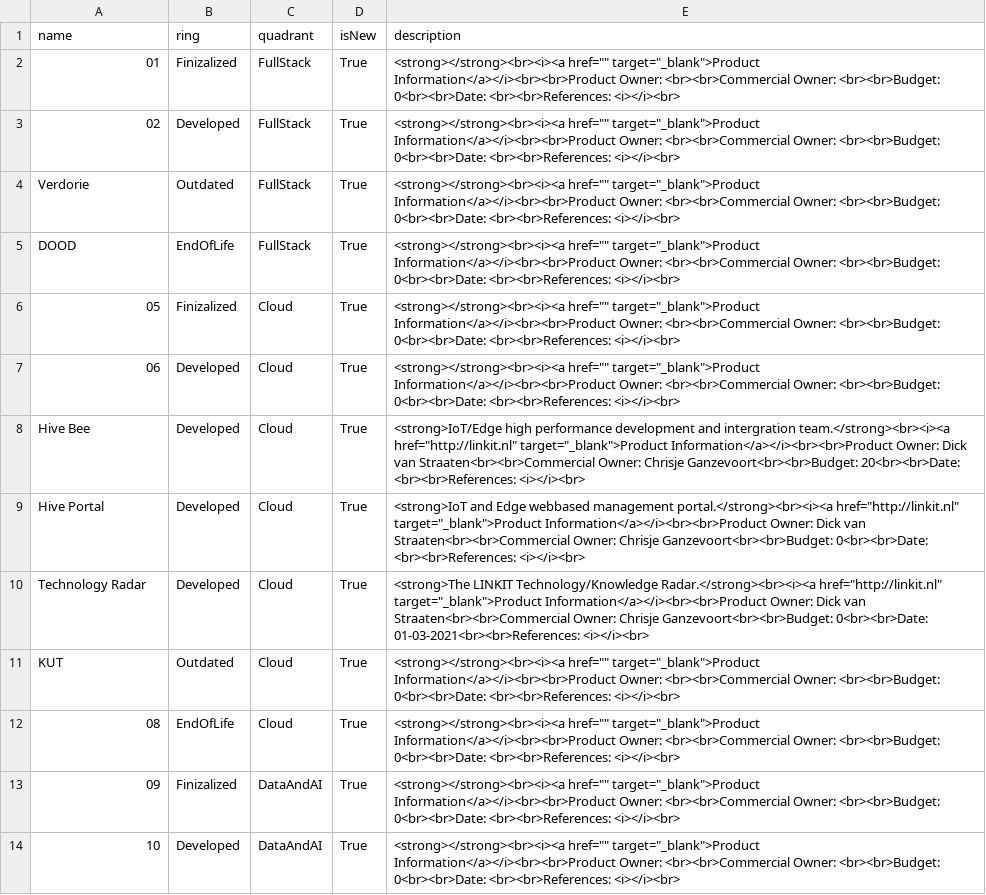
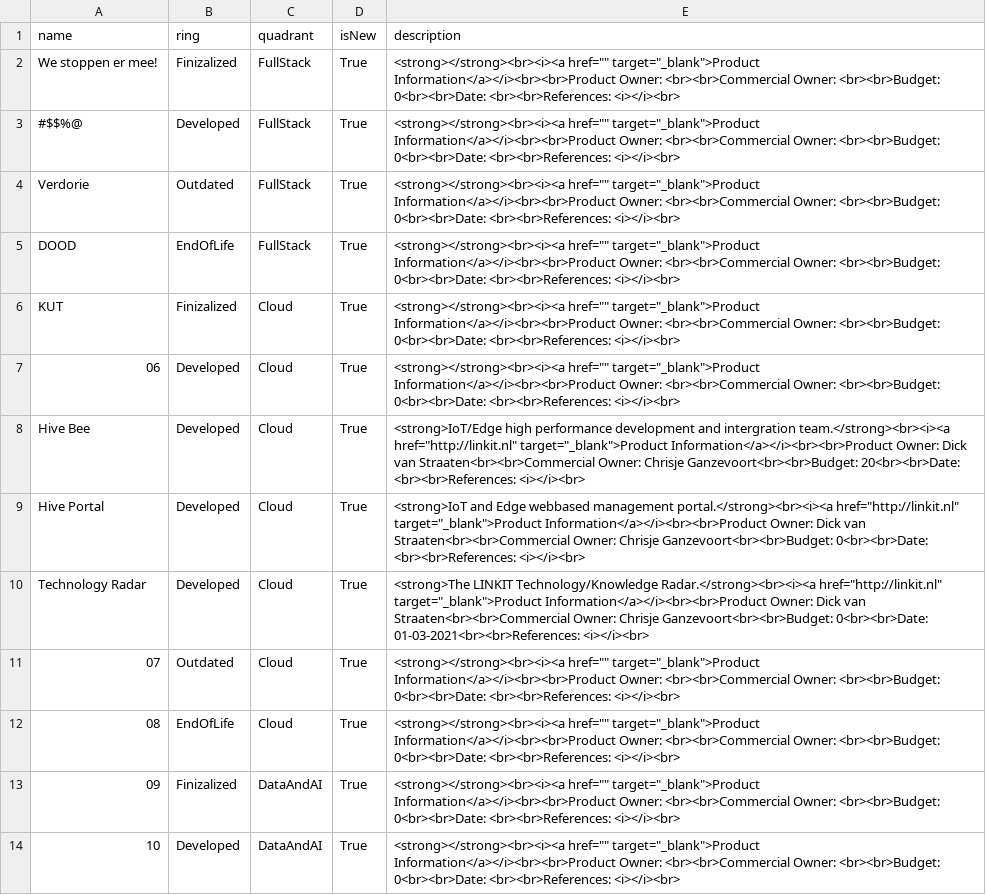
Before and after one commit to Phillip-007/CSV, a CSV file: LINKIT.csv, drawn as a sheet; only a part is shown.

Commit message:
Update LINKIT.csv

```diff
--- a/LINKIT.csv
+++ b/LINKIT.csv
@@ -1,7 +1,7 @@
 name,ring,quadrant,isNew,description
-01,Finizalized,FullStack,True,<strong></strong><br><i><a href="" target="_blank">Product Information</a></i><br><br>Product Owner: <br><br>Commercial Owner: <br><br>Budget: 0<br><br>Date: <br><br>References: <i></i><br>
-02,Developed,FullStack,True,<strong></strong><br><i><a href="" target="_blank">Product Information</a></i><br><br>Product Owner: <br><br>Commercial Owner: <br><br>Budget: 0<br><br>Date: <br><br>References: <i></i><br>
+We stoppen er mee!,Finizalized,FullStack,True,<strong></strong><br><i><a href="" target="_blank">Product Information</a></i><br><br>Product Owner: <br><br>Commercial Owner: <br><br>Budget: 0<br><br>Date: <br><br>References: <i></i><br>
+#$$%@,Developed,FullStack,True,<strong></strong><br><i><a href="" target="_blank">Product Information</a></i><br><br>Product Owner: <br><br>Commercial Owner: <br><br>Budget: 0<br><br>Date: <br><br>References: <i></i><br>
 Verdorie,Outdated,FullStack,True,<strong></strong><br><i><a href="" target="_blank">Product Information</a></i><br><br>Product Owner: <br><br>Commercial Owner: <br><br>Budget: 0<br><br>Date: <br><br>References: <i></i><br>
 DOOD,EndOfLife,FullStack,True,<strong></strong><br><i><a href="" target="_blank">Product Information</a></i><br><br>Product Owner: <br><br>Commercial Owner: <br><br>Budget: 0<br><br>Date: <br><br>References: <i></i><br>
-05,Finizalized,Cloud,True,<strong></strong><br><i><a href="" target="_blank">Product Information</a></i><br><br>Product Owner: <br><br>Commercial Owner: <br><br>Budget: 0<br><br>Date: <br><br>References: <i></i><br>
+KUT,Finizalized,Cloud,True,<strong></strong><br><i><a href="" target="_blank">Product Information</a></i><br><br>Product Owner: <br><br>Commercial Owner: <br><br>Budget: 0<br><br>Date: <br><br>References: <i></i><br>
 06,Developed,Cloud,True,<strong></strong><br><i><a href="" target="_blank">Product Information</a></i><br><br>Product Owner: <br><br>Commercial Owner: <br><br>Budget: 0<br><br>Date: <br><br>References: <i></i><br>
@@ -10,3 +10,3 @@ Hive Portal,Developed,Cloud,True,<strong>IoT and Edge webbased management portal
 Technology Radar,Developed,Cloud,True,<strong>The LINKIT Technology/Knowledge Radar.</strong><br><i><a href="http://linkit.nl" target="_blank">Product Information</a></i><br><br>Product Owner: Dick van Straaten<br><br>Commercial Owner: Chrisje Ganzevoort<br><br>Budget: 0<br><br>Date: 01-03-2021<br><br>References: <i></i><br>
-KUT,Outdated,Cloud,True,<strong></strong><br><i><a href="" target="_blank">Product Information</a></i><br><br>Product Owner: <br><br>Commercial Owner: <br><br>Budget: 0<br><br>Date: <br><br>References: <i></i><br>
+07,Outdated,Cloud,True,<strong></strong><br><i><a href="" target="_blank">Product Information</a></i><br><br>Product Owner: <br><br>Commercial Owner: <br><br>Budget: 0<br><br>Date: <br><br>References: <i></i><br>
 08,EndOfLife,Cloud,True,<strong></strong><br><i><a href="" target="_blank">Product Information</a></i><br><br>Product Owner: <br><br>Commercial Owner: <br><br>Budget: 0<br><br>Date: <br><br>References: <i></i><br>
```
